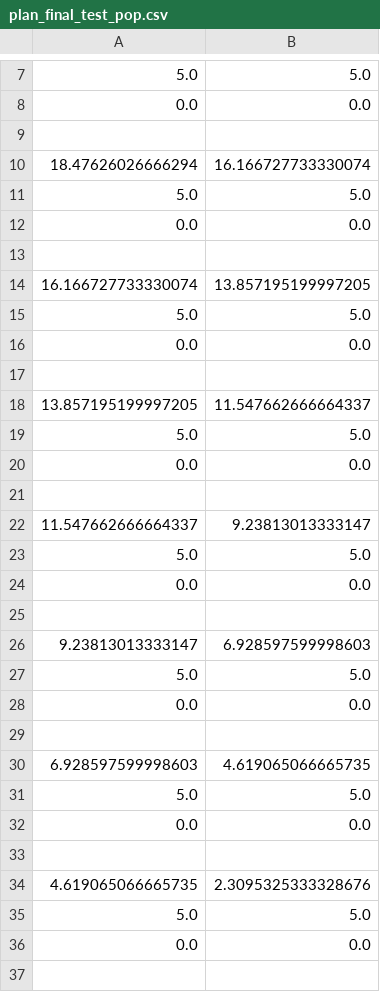
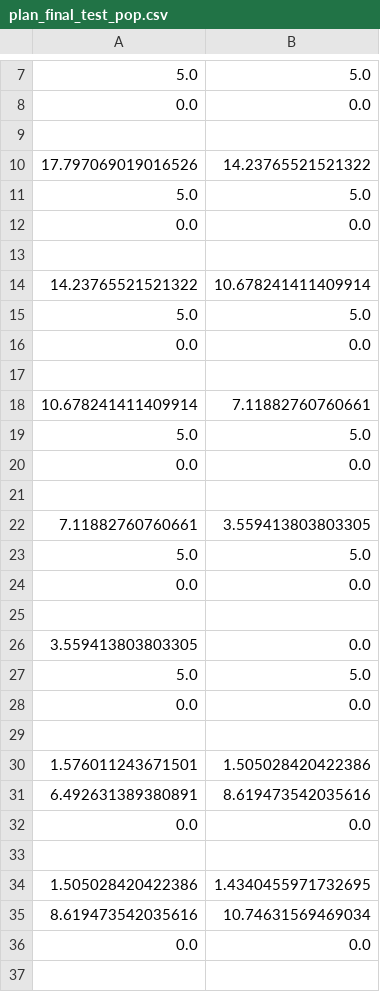
Before and after one commit to Arian-Kourangi/DA236X-Master-Thesis, a CSV file: impact_stl/impact_stl/planners/plans/final_test/plan_final_test_pop.csv, drawn as a sheet; only a part is shown, gaps mark what is left out; removed rows and columns are numbered as before the commit, all else as after; the diff covers the shown part only; the diff names each change by its address in the sheet, - before the commit and + after, or states it on an @@ line.

```diff
--- a/impact_stl/impact_stl/planners/plans/final_test/plan_final_test_pop.csv
+++ b/impact_stl/impact_stl/planners/plans/final_test/plan_final_test_pop.csv
-row 10: 18.47626026666294 | 16.166727733330074
+row 10: 17.797069019016526 | 14.23765521521322
-row 14: 16.166727733330074 | 13.857195199997205
+row 14: 14.23765521521322 | 10.678241411409914
-row 18: 13.857195199997205 | 11.547662666664337
+row 18: 10.678241411409914 | 7.11882760760661
-row 22: 11.547662666664337 | 9.23813013333147
+row 22: 7.11882760760661 | 3.559413803803305
-row 26: 9.23813013333147 | 6.928597599998603
+row 26: 3.559413803803305 | 0.0
-row 30: 6.928597599998603 | 4.619065066665735
-row 31: 5.0 | 5.0
+row 30: 1.576011243671501 | 1.505028420422386
+row 31: 6.492631389380891 | 8.619473542035616
-row 34: 4.619065066665735 | 2.3095325333328676
-row 35: 5.0 | 5.0
+row 34: 1.505028420422386 | 1.4340455971732695
+row 35: 8.619473542035616 | 10.74631569469034
```
Also changed, not shown: 45 added rows, 45 removed rows, 11 moved rows and 6 edited cells elsewhere in this file, impact_stl/impact_stl/planners/plans/final_test/plan_final_test_crackle.csv, impact_stl/impact_stl/planners/plans/final_test/plan_final_test_snap.csv, 35 other files.
